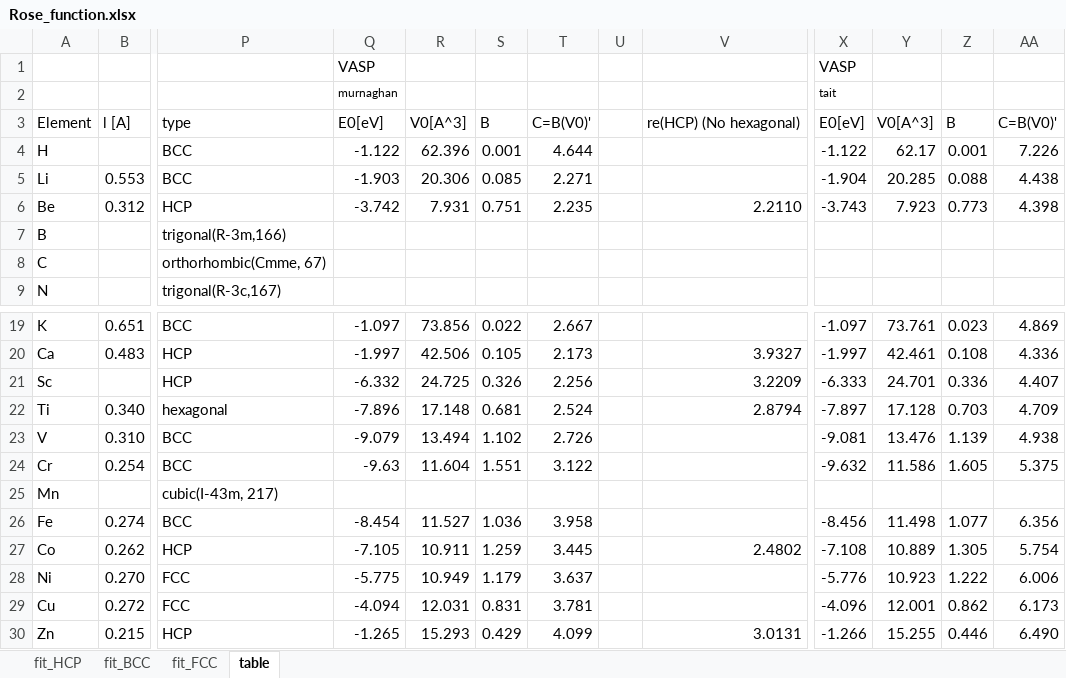
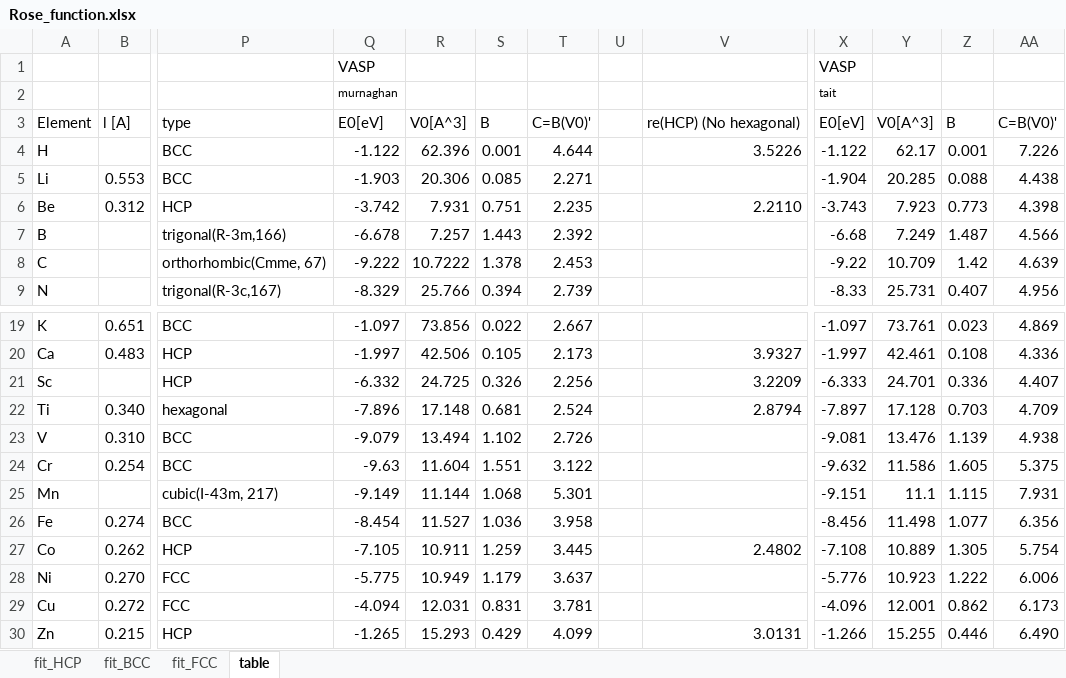
Before and after one commit to by-student-2017/lammps_education_metal_win, an Excel workbook: potentials/smatb/Rose_function.xlsx, sheet table, drawn as a sheet; only a part is shown, gaps mark what is left out; values as stored, in another font and other column widths than the file's, no borders; the diff covers the shown part only; the diff names each change by its address in the sheet, - before the commit and + after, or states it on an @@ line.

Commit message:
Add files via upload

```diff
--- a/potentials/smatb/Rose_function.xlsx (sheet table)
+++ b/potentials/smatb/Rose_function.xlsx (sheet table)
-V4: (empty)
+V4: 3.5226
-Q7: (empty)
+Q7: -6.678
-R7: (empty)
+R7: 7.257
-S7: (empty)
+S7: 1.443
-T7: (empty)
+T7: 2.392
-X7: (empty)
+X7: -6.68
-Y7: (empty)
+Y7: 7.249
-Z7: (empty)
+Z7: 1.487
-AA7: (empty)
+AA7: 4.566
-Q8: (empty)
+Q8: -9.222
-R8: (empty)
+R8: 10.7222
-S8: (empty)
+S8: 1.378
-T8: (empty)
+T8: 2.453
-X8: (empty)
+X8: -9.22
-Y8: (empty)
+Y8: 10.709
-Z8: (empty)
+Z8: 1.42
-AA8: (empty)
+AA8: 4.639
-Q9: (empty)
+Q9: -8.329
-R9: (empty)
+R9: 25.766
-S9: (empty)
+S9: 0.394
-T9: (empty)
+T9: 2.739
-X9: (empty)
+X9: -8.33
-Y9: (empty)
+Y9: 25.731
-Z9: (empty)
+Z9: 0.407
-AA9: (empty)
+AA9: 4.956
-Q25: (empty)
+Q25: -9.149
-R25: (empty)
+R25: 11.144
-S25: (empty)
+S25: 1.068
-T25: (empty)
+T25: 5.301
-X25: (empty)
+X25: -9.151
-Y25: (empty)
+Y25: 11.1
-Z25: (empty)
+Z25: 1.115
-AA25: (empty)
+AA25: 7.931
```
Also changed, not shown: 1 added row and 112 edited cells elsewhere in this sheet.
